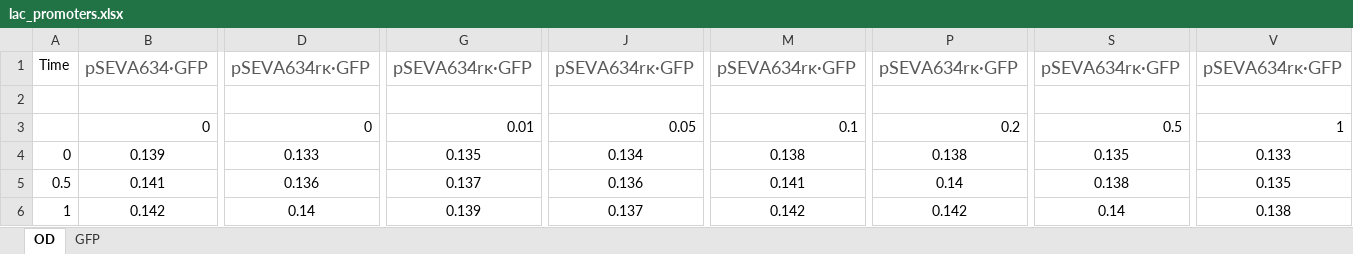
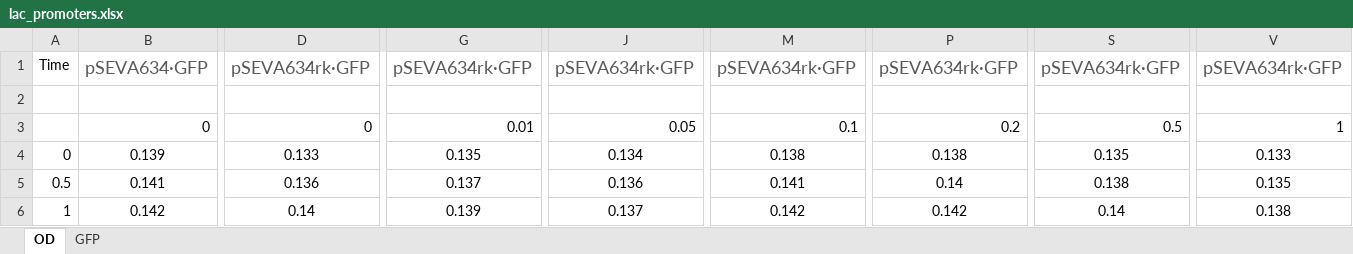
Before and after one commit to NicWir/QurvE, an Excel workbook: inst/lac_promoters.xlsx, sheet OD, drawn as a sheet; only a part is shown, gaps mark what is left out; values as stored, in another font and other column widths than the file's, no borders; the diff names each change by its address in the sheet, - before the commit and + after, or states it on an @@ line.

```diff
--- a/inst/lac_promoters.xlsx (sheet OD)
+++ b/inst/lac_promoters.xlsx (sheet OD)
-D1: pSEVA634rκ∙GFP
+D1: pSEVA634rk∙GFP
-G1: pSEVA634rκ∙GFP
+G1: pSEVA634rk∙GFP
-J1: pSEVA634rκ∙GFP
+J1: pSEVA634rk∙GFP
-M1: pSEVA634rκ∙GFP
+M1: pSEVA634rk∙GFP
-P1: pSEVA634rκ∙GFP
+P1: pSEVA634rk∙GFP
-S1: pSEVA634rκ∙GFP
+S1: pSEVA634rk∙GFP
-V1: pSEVA634rκ∙GFP
+V1: pSEVA634rk∙GFP
```
Also changed, not shown: examples/custom_lac_promoters.xlsx, 4 other files.
